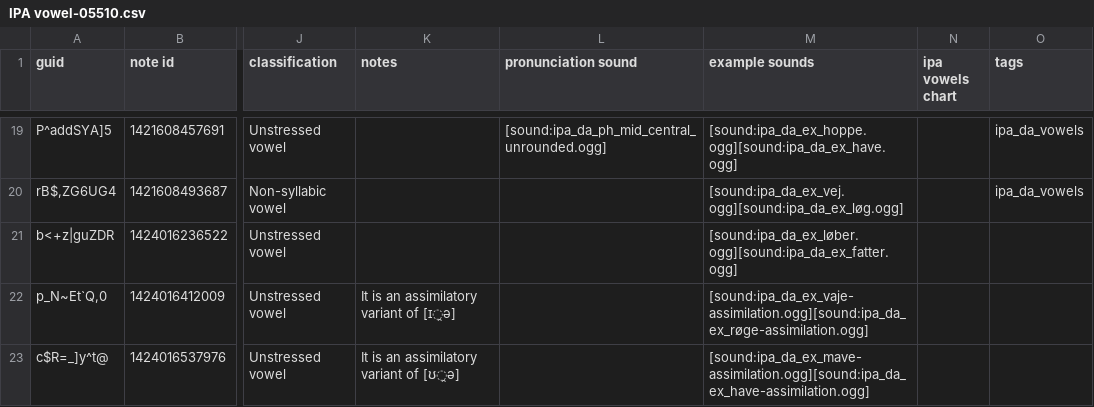
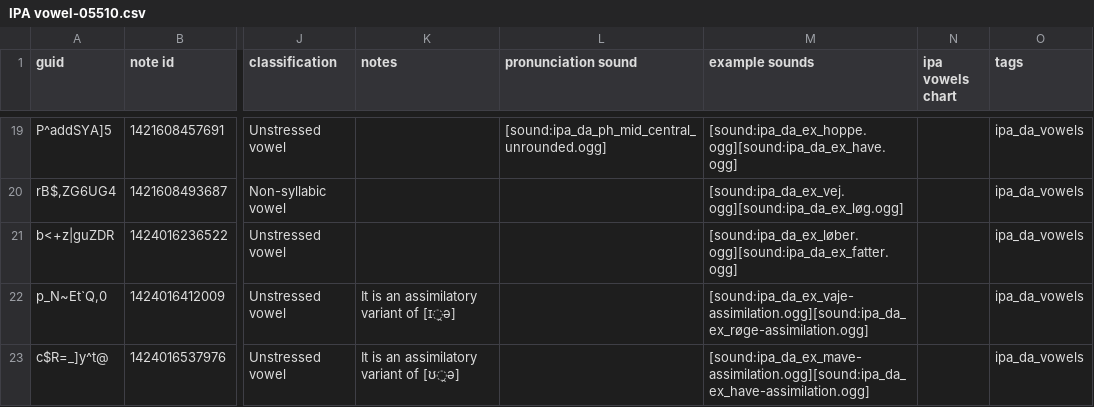
Before and after one commit to simgunz/anki-decks_danish-ipa, a CSV file: src/data/IPA vowel-05510.csv, drawn as a sheet; only a part is shown, gaps mark what is left out; the diff names each change by its address in the sheet, - before the commit and + after, or states it on an @@ line.

```diff
--- a/src/data/IPA vowel-05510.csv
+++ b/src/data/IPA vowel-05510.csv
-O21:O23 (tags): (empty)
+O21:O23 (tags): ipa_da_vowels
```
Also changed, not shown: src/data/IPA consonant-0d600.csv.
